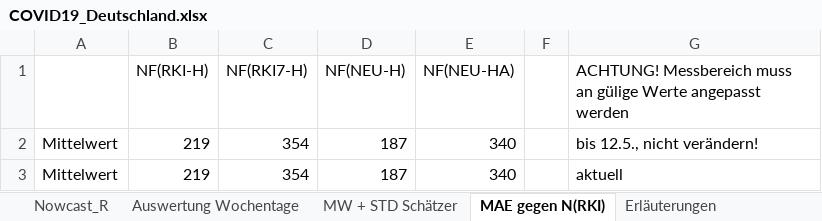
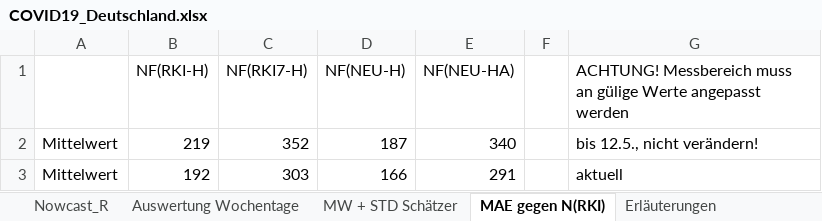
Before and after one commit to RalfMikut/COVID-19, an Excel workbook: COVID19_Deutschland.xlsx, sheet MAE gegen N(RKI), drawn as a sheet; values as stored, in another font and other column widths than the file's, no borders; the diff names each change by its address in the sheet, - before the commit and + after, or states it on an @@ line.

```diff
--- a/COVID19_Deutschland.xlsx (sheet MAE gegen N(RKI))
+++ b/COVID19_Deutschland.xlsx (sheet MAE gegen N(RKI))
-C2 (NF(RKI7-H)): 354
+C2 (NF(RKI7-H)): 352
-B3 (NF(RKI-H)): 219
+B3 (NF(RKI-H)): 192
-C3 (NF(RKI7-H)): 354
+C3 (NF(RKI7-H)): 303
-D3 (NF(NEU-H)): 187
+D3 (NF(NEU-H)): 166
-E3 (NF(NEU-HA)): 340
+E3 (NF(NEU-HA)): 291
```
Also changed, not shown: sheet Nowcast_R, sheet Auswertung Wochentage, sheet Erläuterungen, sheet MW + STD Schätzer, formulas that keep their value, 1 other file.
